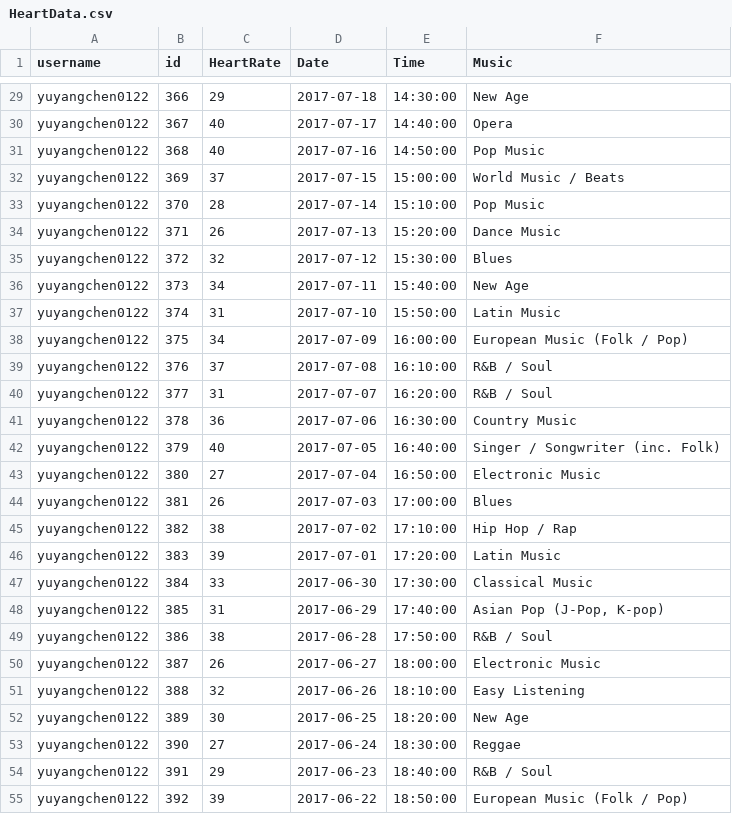
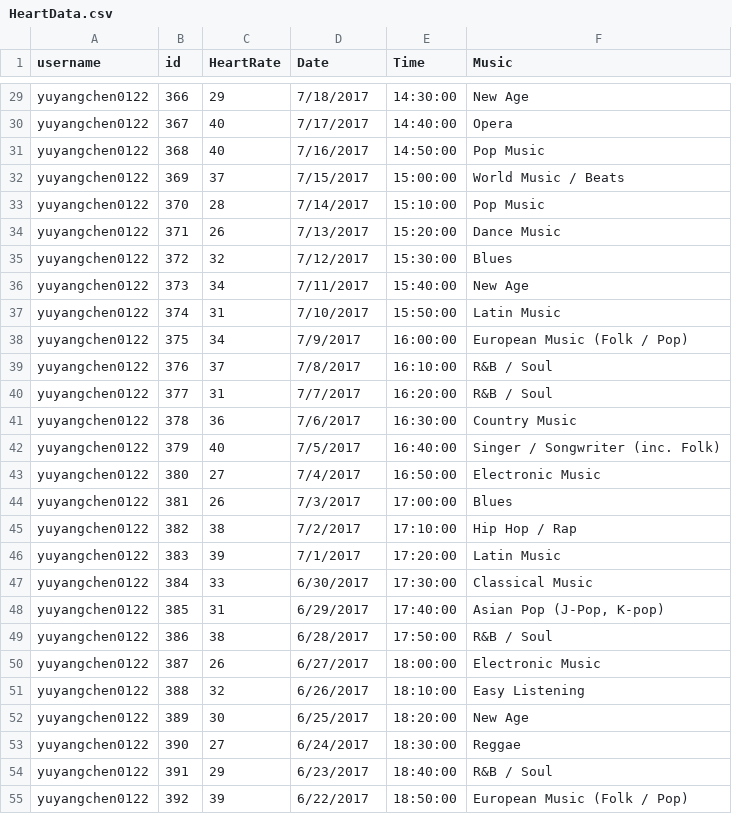
Before and after one commit to vpranathy/Health-Monitor, a CSV file: HeartData.csv, drawn as a sheet; only a part is shown, gaps mark what is left out; the diff covers the shown part only; the diff names each change by its address in the sheet, - before the commit and + after, or states it on an @@ line.

```diff
--- a/HeartData.csv
+++ b/HeartData.csv
-D29 (Date): 2017-07-18
+D29 (Date): 7/18/2017
-D30 (Date): 2017-07-17
+D30 (Date): 7/17/2017
-D31 (Date): 2017-07-16
+D31 (Date): 7/16/2017
-D32 (Date): 2017-07-15
+D32 (Date): 7/15/2017
-D33 (Date): 2017-07-14
+D33 (Date): 7/14/2017
-D34 (Date): 2017-07-13
+D34 (Date): 7/13/2017
-D35 (Date): 2017-07-12
+D35 (Date): 7/12/2017
-D36 (Date): 2017-07-11
+D36 (Date): 7/11/2017
-D37 (Date): 2017-07-10
+D37 (Date): 7/10/2017
-D38 (Date): 2017-07-09
+D38 (Date): 7/9/2017
-D39 (Date): 2017-07-08
+D39 (Date): 7/8/2017
-D40 (Date): 2017-07-07
+D40 (Date): 7/7/2017
-D41 (Date): 2017-07-06
+D41 (Date): 7/6/2017
-D42 (Date): 2017-07-05
+D42 (Date): 7/5/2017
-D43 (Date): 2017-07-04
+D43 (Date): 7/4/2017
-D44 (Date): 2017-07-03
+D44 (Date): 7/3/2017
-D45 (Date): 2017-07-02
+D45 (Date): 7/2/2017
-D46 (Date): 2017-07-01
+D46 (Date): 7/1/2017
-D47 (Date): 2017-06-30
+D47 (Date): 6/30/2017
-D48 (Date): 2017-06-29
+D48 (Date): 6/29/2017
-D49 (Date): 2017-06-28
+D49 (Date): 6/28/2017
-D50 (Date): 2017-06-27
+D50 (Date): 6/27/2017
-D51 (Date): 2017-06-26
+D51 (Date): 6/26/2017
-D52 (Date): 2017-06-25
+D52 (Date): 6/25/2017
-D53 (Date): 2017-06-24
+D53 (Date): 6/24/2017
-D54 (Date): 2017-06-23
+D54 (Date): 6/23/2017
-D55 (Date): 2017-06-22
+D55 (Date): 6/22/2017
```
Also changed, not shown: 118 edited cells elsewhere in this file, 2 other files.
